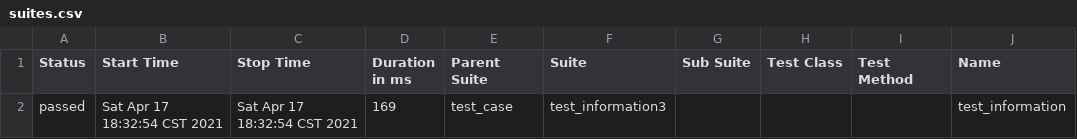
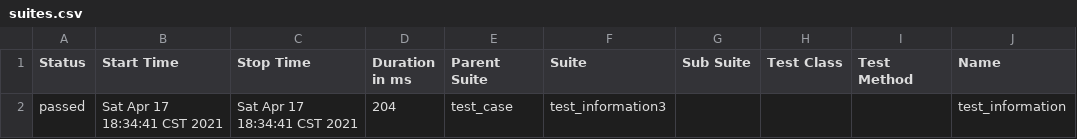
Before and after one commit to Gitzfs/MyGit, a CSV file: pytest_allure_test/report/reporthtml/data/suites.csv, drawn as a sheet; only a part is shown; the diff names each change by its address in the sheet, - before the commit and + after, or states it on an @@ line.

```diff
--- a/pytest_allure_test/report/reporthtml/data/suites.csv
+++ b/pytest_allure_test/report/reporthtml/data/suites.csv
-B2 (Start Time): Sat Apr 17 18:32:54 CST 2021
+B2 (Start Time): Sat Apr 17 18:34:41 CST 2021
-C2 (Stop Time): Sat Apr 17 18:32:54 CST 2021
+C2 (Stop Time): Sat Apr 17 18:34:41 CST 2021
-D2 (Duration in ms): 169
+D2 (Duration in ms): 204
```
Also changed, not shown: 19 other files.
